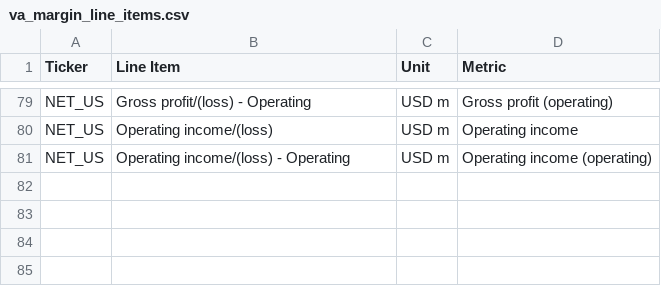
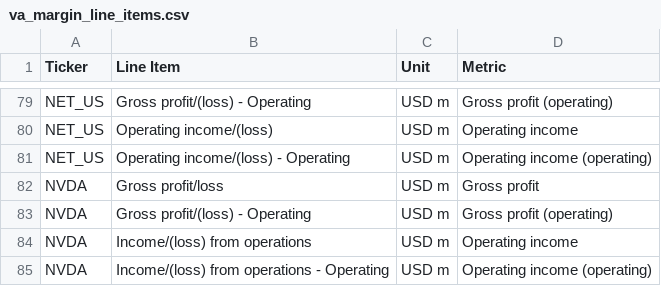
Before and after one commit to marley328/bee2041_p1, a CSV file: va_workbook/va_margin_line_items.csv, drawn as a sheet; only a part is shown, gaps mark what is left out; the diff names each change by its address in the sheet, - before the commit and + after, or states it on an @@ line.

```diff
--- a/va_workbook/va_margin_line_items.csv
+++ b/va_workbook/va_margin_line_items.csv
+row 82: NVDA | Gross profit/loss | USD m | Gross profit
+row 83: NVDA | Gross profit/(loss) - Operating | USD m | Gross profit (operating)
+row 84: NVDA | Income/(loss) from operations | USD m | Operating income
+row 85: NVDA | Income/(loss) from operations - Operating | USD m | Operating income (operating)
```
Also changed, not shown: va_workbook/va_line_items.csv, 4 other files.
